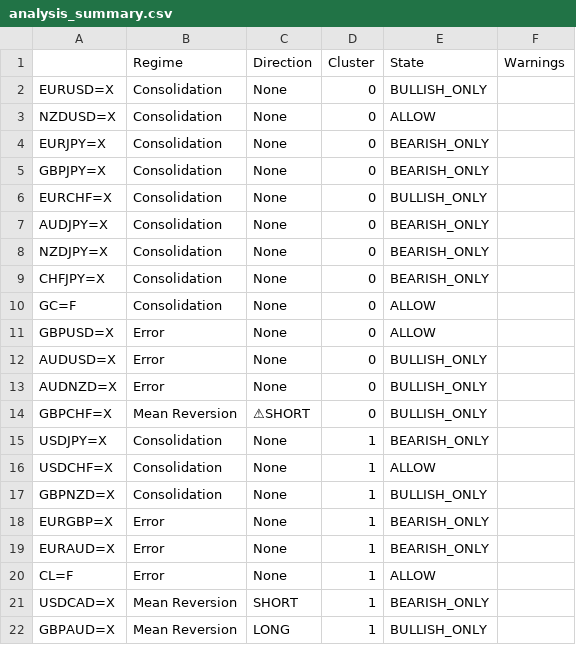
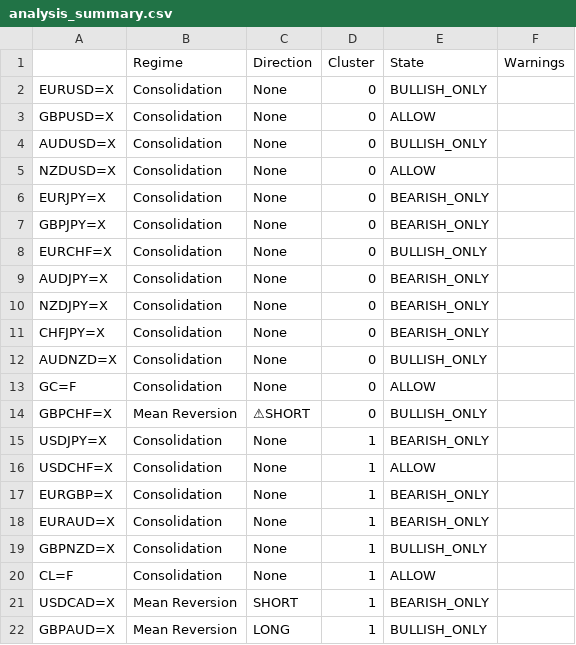
Before and after one commit to victorlemasi/HMM-CODE, a CSV file: analysis_summary.csv, drawn as a sheet; only a part is shown; removed rows and columns are numbered as before the commit, all else as after; the diff names each change by its address in the sheet, - before the commit and + after, or states it on an @@ line.

Commit message:
Update live trading state and analysis results

```diff
--- a/analysis_summary.csv
+++ b/analysis_summary.csv
+row 3: GBPUSD=X | Consolidation | None | 0 | ALLOW
+row 4: AUDUSD=X | Consolidation | None | 0 | BULLISH_ONLY
+row 12: AUDNZD=X | Consolidation | None | 0 | BULLISH_ONLY
-row 11: GBPUSD=X | Error | None | 0 | ALLOW
-row 12: AUDUSD=X | Error | None | 0 | BULLISH_ONLY
-row 13: AUDNZD=X | Error | None | 0 | BULLISH_ONLY
+row 17: EURGBP=X | Consolidation | None | 1 | BEARISH_ONLY
+row 18: EURAUD=X | Consolidation | None | 1 | BEARISH_ONLY
-row 18: EURGBP=X | Error | None | 1 | BEARISH_ONLY
-row 19: EURAUD=X | Error | None | 1 | BEARISH_ONLY
-B20 (Regime): Error
+B20 (Regime): Consolidation
```
Also changed, not shown: 1 other file.
